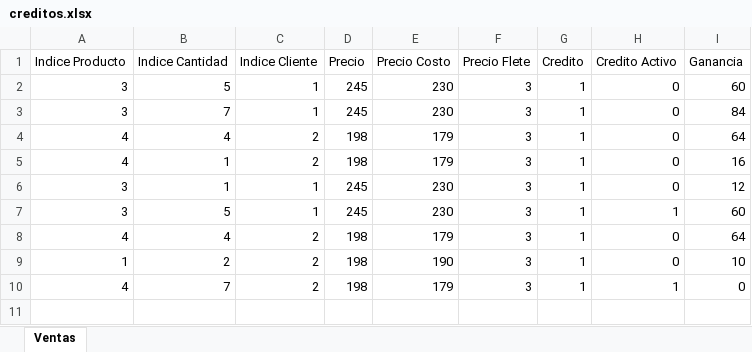
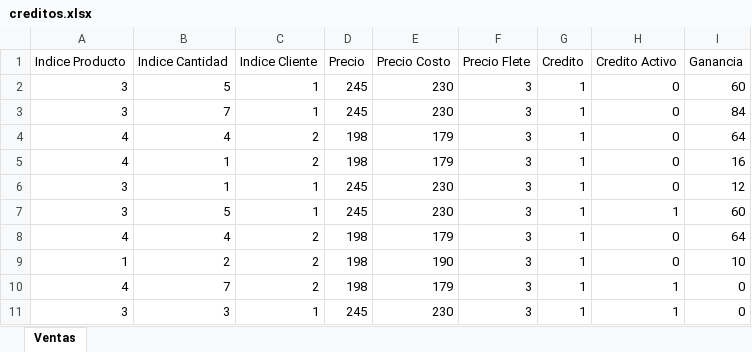
Before and after one commit to pinedahuella/Proyecto-Poo-Dist, an Excel workbook: ProyectoPooDist/excels/creditos.xlsx, sheet Ventas, drawn as a sheet; values as stored, in another font and other column widths than the file's, no borders; the diff names each change by its address in the sheet, - before the commit and + after, or states it on an @@ line.

```diff
--- a/ProyectoPooDist/excels/creditos.xlsx (sheet Ventas)
+++ b/ProyectoPooDist/excels/creditos.xlsx (sheet Ventas)
+row 11: 3 | 3 | 1 | 245 | 230 | 3 | 1 | 1 | 0
```
Also changed, not shown: ProyectoPooDist/excels/clientes.xlsx, ProyectoPooDist/excels/historial.xlsx, 3 other files.
